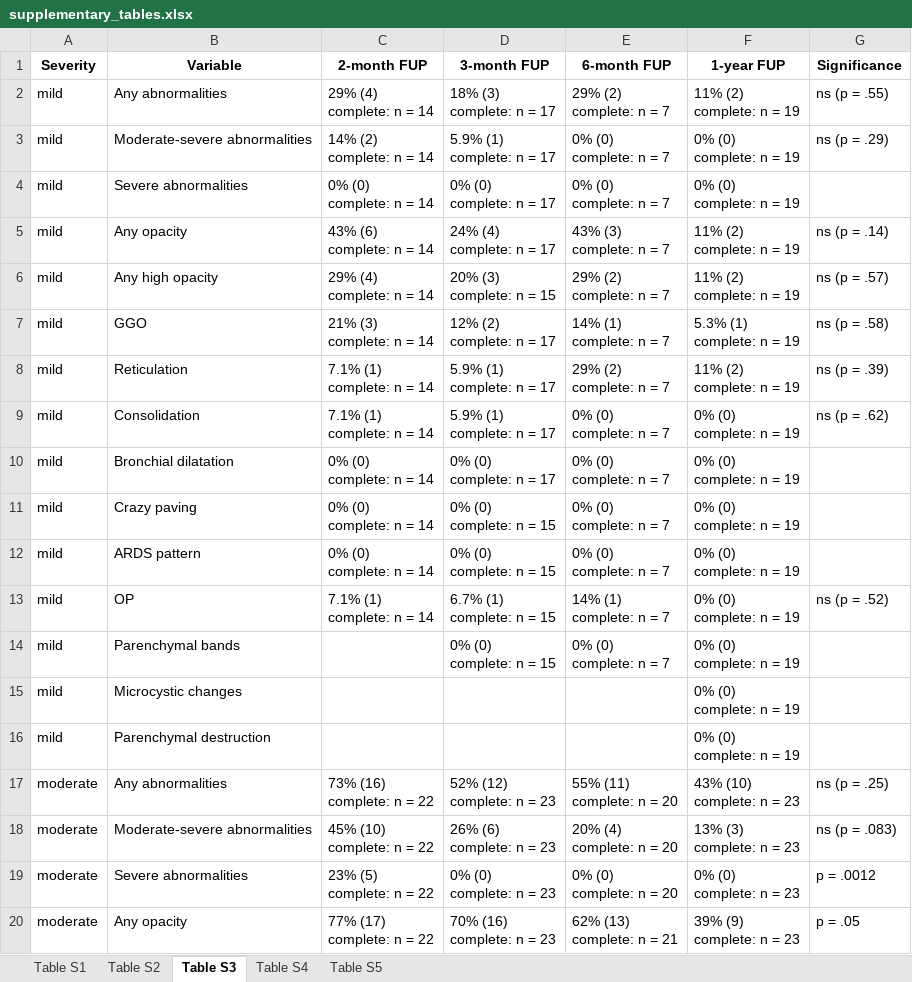
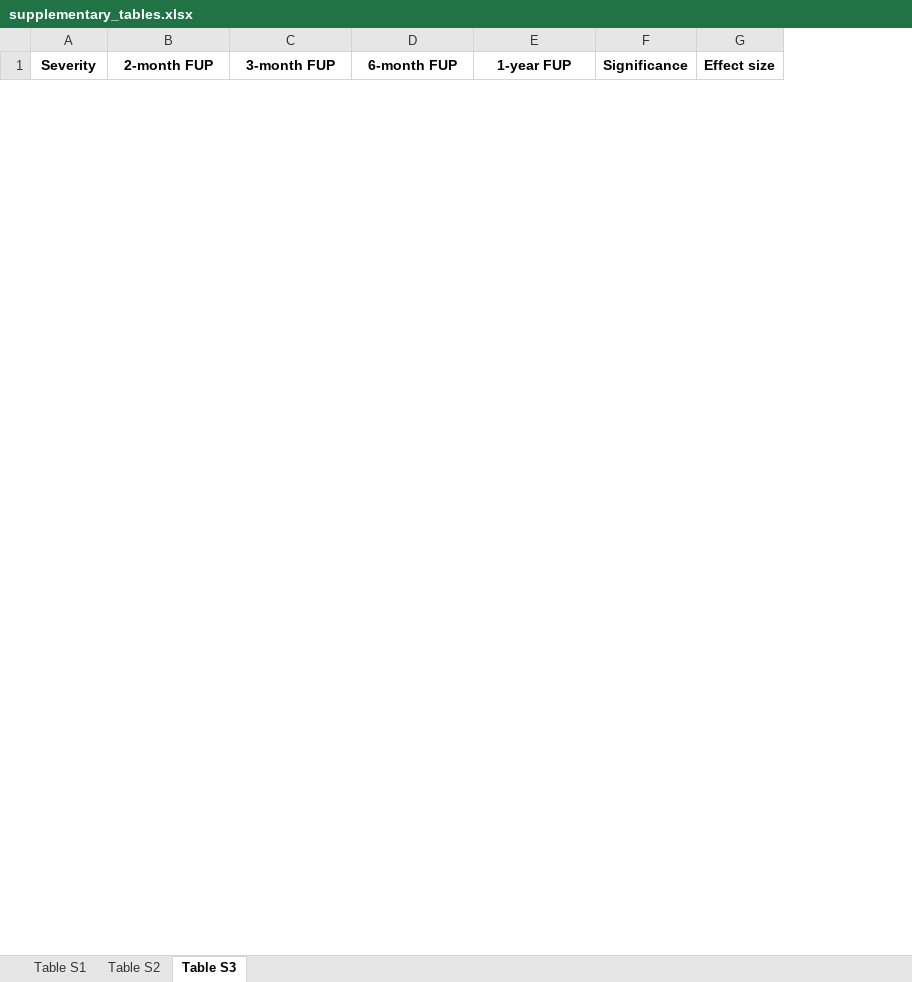
Before and after one commit to PiotrTymoszuk/radio_CovILD, an Excel workbook: paper/supplementary_tables.xlsx, sheet Table S3, drawn as a sheet; only a part is shown; values as stored, in another font and other column widths than the file's, no borders; removed rows and columns are numbered as before the commit, all else as after; ↵ is a line break in a cell; the diff covers the shown part only; the diff names each change by its address in the sheet, - before the commit and + after, or states it on an @@ line.

Commit message:
Paper revision
Modeling strategy changes, figure appearance modified

```diff
--- a/paper/supplementary_tables.xlsx (sheet Table S3)
+++ b/paper/supplementary_tables.xlsx (sheet Table S3)
-sheet tab: Table S4
-sheet tab: Table S5
-column B (Variable), empty
+column G (Effect size), empty
-row 2: mild | Any abnormalities | 29% (4) ↵ complete: n = 14 | 18% (3) ↵ complete: n = 17 | 29% (2) ↵ complete: n = 7 | 11% (2) ↵ complete: n = 19 | ns (p = .55)
-row 3: mild | Moderate-severe abnormalities | 14% (2) ↵ complete: n = 14 | 5.9% (1) ↵ complete: n = 17 | 0% (0) ↵ complete: n = 7 | 0% (0) ↵ complete: n = 19 | ns (p = .29)
-row 4: mild | Severe abnormalities | 0% (0) ↵ complete: n = 14 | 0% (0) ↵ complete: n = 17 | 0% (0) ↵ complete: n = 7 | 0% (0) ↵ complete: n = 19
-row 5: mild | Any opacity | 43% (6) ↵ complete: n = 14 | 24% (4) ↵ complete: n = 17 | 43% (3) ↵ complete: n = 7 | 11% (2) ↵ complete: n = 19 | ns (p = .14)
-row 6: mild | Any high opacity | 29% (4) ↵ complete: n = 14 | 20% (3) ↵ complete: n = 15 | 29% (2) ↵ complete: n = 7 | 11% (2) ↵ complete: n = 19 | ns (p = .57)
-row 7: mild | GGO | 21% (3) ↵ complete: n = 14 | 12% (2) ↵ complete: n = 17 | 14% (1) ↵ complete: n = 7 | 5.3% (1) ↵ complete: n = 19 | ns (p = .58)
-row 8: mild | Reticulation | 7.1% (1) ↵ complete: n = 14 | 5.9% (1) ↵ complete: n = 17 | 29% (2) ↵ complete: n = 7 | 11% (2) ↵ complete: n = 19 | ns (p = .39)
-row 9: mild | Consolidation | 7.1% (1) ↵ complete: n = 14 | 5.9% (1) ↵ complete: n = 17 | 0% (0) ↵ complete: n = 7 | 0% (0) ↵ complete: n = 19 | ns (p = .62)
-row 10: mild | Bronchial dilatation | 0% (0) ↵ complete: n = 14 | 0% (0) ↵ complete: n = 17 | 0% (0) ↵ complete: n = 7 | 0% (0) ↵ complete: n = 19
-row 11: mild | Crazy paving | 0% (0) ↵ complete: n = 14 | 0% (0) ↵ complete: n = 15 | 0% (0) ↵ complete: n = 7 | 0% (0) ↵ complete: n = 19
-row 12: mild | ARDS pattern | 0% (0) ↵ complete: n = 14 | 0% (0) ↵ complete: n = 15 | 0% (0) ↵ complete: n = 7 | 0% (0) ↵ complete: n = 19
-row 13: mild | OP | 7.1% (1) ↵ complete: n = 14 | 6.7% (1) ↵ complete: n = 15 | 14% (1) ↵ complete: n = 7 | 0% (0) ↵ complete: n = 19 | ns (p = .52)
-row 14: mild | Parenchymal bands |  | 0% (0) ↵ complete: n = 15 | 0% (0) ↵ complete: n = 7 | 0% (0) ↵ complete: n = 19
-row 15: mild | Microcystic changes |  |  |  | 0% (0) ↵ complete: n = 19
-row 16: mild | Parenchymal destruction |  |  |  | 0% (0) ↵ complete: n = 19
-row 17: moderate | Any abnormalities | 73% (16) ↵ complete: n = 22 | 52% (12) ↵ complete: n = 23 | 55% (11) ↵ complete: n = 20 | 43% (10) ↵ complete: n = 23 | ns (p = .25)
-row 18: moderate | Moderate-severe abnormalities | 45% (10) ↵ complete: n = 22 | 26% (6) ↵ complete: n = 23 | 20% (4) ↵ complete: n = 20 | 13% (3) ↵ complete: n = 23 | ns (p = .083)
-row 19: moderate | Severe abnormalities | 23% (5) ↵ complete: n = 22 | 0% (0) ↵ complete: n = 23 | 0% (0) ↵ complete: n = 20 | 0% (0) ↵ complete: n = 23 | p = .0012
-row 20: moderate | Any opacity | 77% (17) ↵ complete: n = 22 | 70% (16) ↵ complete: n = 23 | 62% (13) ↵ complete: n = 21 | 39% (9) ↵ complete: n = 23 | p = .05
```
Also changed, not shown: 3 added rows and 41 removed rows elsewhere in this sheet, sheet Table S2, data/coding_scheme.xlsx, paper/tables.xlsx, 40 other files.
